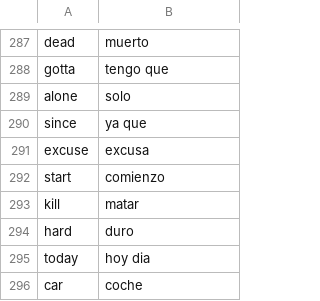
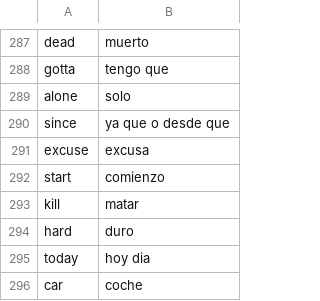
Before and after one commit to DanielMoscoso/100day_challenge, a CSV file: Day_31/data/Eng-Spa_880_frequency_words.csv, drawn as a sheet; only a part is shown, gaps mark what is left out.

```diff
--- a/Day_31/data/Eng-Spa_880_frequency_words.csv
+++ b/Day_31/data/Eng-Spa_880_frequency_words.csv
@@ -289,3 +289,3 @@ gotta,tengo que
 alone,solo
-since,ya que
+since,ya que o desde que
 excuse,excusa
```
Also changed, not shown: 1 other file.
